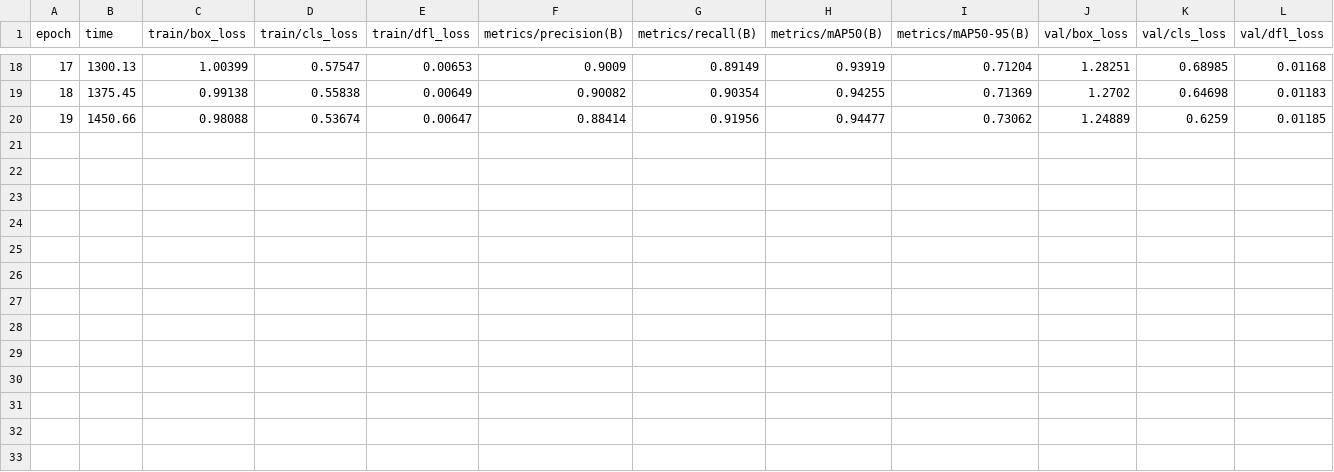
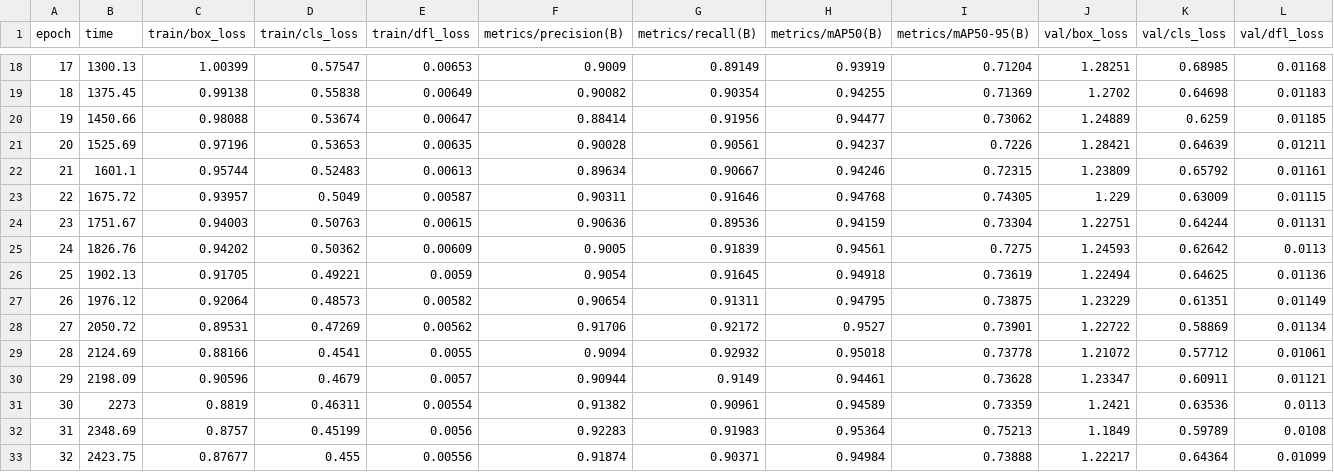
Before and after one commit to Barlow-Robotics/Testing-Vision-System, a CSV file: runs/detect/train18/results.csv, drawn as a sheet; only a part is shown, gaps mark what is left out; rows hold the shown columns only; the diff names each change by its address in the sheet, - before the commit and + after, or states it on an @@ line.

```diff
--- a/runs/detect/train18/results.csv
+++ b/runs/detect/train18/results.csv
+row 21: 20 | 1525.69 | 0.97196 | 0.53653 | 0.00635 | 0.90028 | 0.90561 | 0.94237 | 0.7226 | 1.28421 | 0.64639 | 0.01211
+row 22: 21 | 1601.1 | 0.95744 | 0.52483 | 0.00613 | 0.89634 | 0.90667 | 0.94246 | 0.72315 | 1.23809 | 0.65792 | 0.01161
+row 23: 22 | 1675.72 | 0.93957 | 0.5049 | 0.00587 | 0.90311 | 0.91646 | 0.94768 | 0.74305 | 1.229 | 0.63009 | 0.01115
+row 24: 23 | 1751.67 | 0.94003 | 0.50763 | 0.00615 | 0.90636 | 0.89536 | 0.94159 | 0.73304 | 1.22751 | 0.64244 | 0.01131
+row 25: 24 | 1826.76 | 0.94202 | 0.50362 | 0.00609 | 0.9005 | 0.91839 | 0.94561 | 0.7275 | 1.24593 | 0.62642 | 0.0113
+row 26: 25 | 1902.13 | 0.91705 | 0.49221 | 0.0059 | 0.9054 | 0.91645 | 0.94918 | 0.73619 | 1.22494 | 0.64625 | 0.01136
+row 27: 26 | 1976.12 | 0.92064 | 0.48573 | 0.00582 | 0.90654 | 0.91311 | 0.94795 | 0.73875 | 1.23229 | 0.61351 | 0.01149
+row 28: 27 | 2050.72 | 0.89531 | 0.47269 | 0.00562 | 0.91706 | 0.92172 | 0.9527 | 0.73901 | 1.22722 | 0.58869 | 0.01134
+row 29: 28 | 2124.69 | 0.88166 | 0.4541 | 0.0055 | 0.9094 | 0.92932 | 0.95018 | 0.73778 | 1.21072 | 0.57712 | 0.01061
+row 30: 29 | 2198.09 | 0.90596 | 0.4679 | 0.0057 | 0.90944 | 0.9149 | 0.94461 | 0.73628 | 1.23347 | 0.60911 | 0.01121
+row 31: 30 | 2273 | 0.8819 | 0.46311 | 0.00554 | 0.91382 | 0.90961 | 0.94589 | 0.73359 | 1.2421 | 0.63536 | 0.0113
+row 32: 31 | 2348.69 | 0.8757 | 0.45199 | 0.0056 | 0.92283 | 0.91983 | 0.95364 | 0.75213 | 1.1849 | 0.59789 | 0.0108
+row 33: 32 | 2423.75 | 0.87677 | 0.455 | 0.00556 | 0.91874 | 0.90371 | 0.94984 | 0.73888 | 1.22217 | 0.64364 | 0.01099
```
Also changed, not shown: 2 other files.
